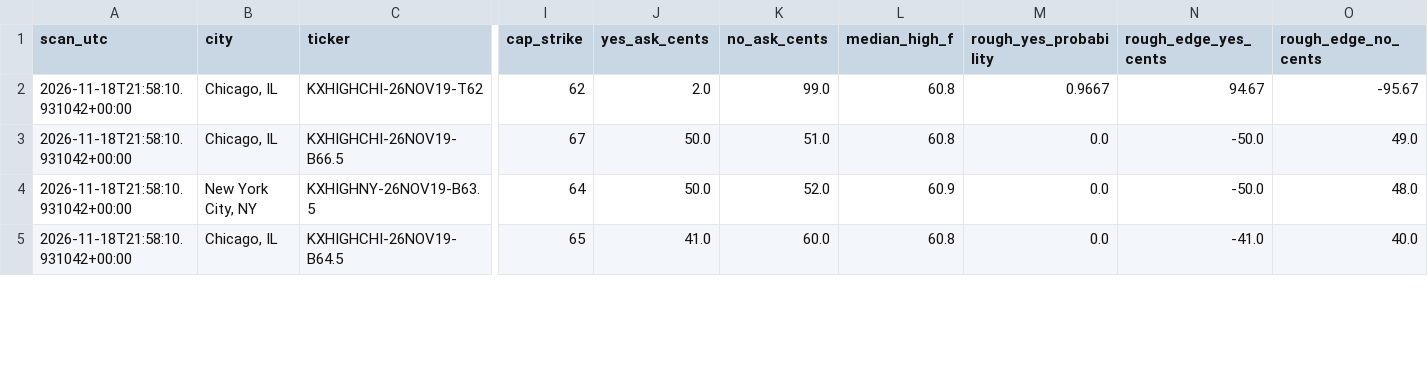
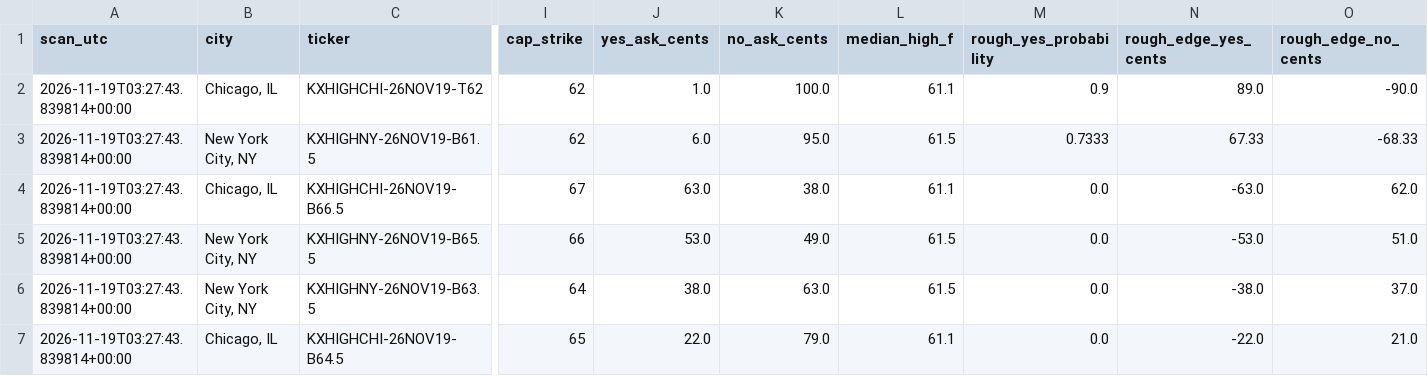
Before and after one commit to hpsyntheticoilsusa-gif/kalshi-ai-paper-trader, a CSV file: data/weather_candidates.csv, drawn as a sheet; only a part is shown, gaps mark what is left out; addresses are those after the commit; rows hold the shown columns only; the diff covers the shown part only; the diff names each change by its address in the sheet, - before the commit and + after, or states it on an @@ line.

```diff
--- a/data/weather_candidates.csv
+++ b/data/weather_candidates.csv
-A2 (scan_utc): 2026-11-18T21:58:10.931042+00:00
+A2 (scan_utc): 2026-11-19T03:27:43.839814+00:00
-J2 (yes_ask_cents): 2.0
+J2 (yes_ask_cents): 1.0
-K2 (no_ask_cents): 99.0
+K2 (no_ask_cents): 100.0
-L2 (median_high_f): 60.8
+L2 (median_high_f): 61.1
-M2 (rough_yes_probability): 0.9667
+M2 (rough_yes_probability): 0.9
-N2 (rough_edge_yes_cents): 94.67
+N2 (rough_edge_yes_cents): 89.0
-O2 (rough_edge_no_cents): -95.67
+O2 (rough_edge_no_cents): -90.0
+row 3: 2026-11-19T03:27:43.839814+00:00 | New York City, NY | KXHIGHNY-26NOV19-B61.5 | 62 | 6.0 | 95.0 | 61.5 | 0.7333 | 67.33 | -68.33
-A4 (scan_utc): 2026-11-18T21:58:10.931042+00:00
+A4 (scan_utc): 2026-11-19T03:27:43.839814+00:00
-J4 (yes_ask_cents): 50.0
+J4 (yes_ask_cents): 63.0
-K4 (no_ask_cents): 51.0
+K4 (no_ask_cents): 38.0
-L4 (median_high_f): 60.8
+L4 (median_high_f): 61.1
-N4 (rough_edge_yes_cents): -50.0
+N4 (rough_edge_yes_cents): -63.0
-O4 (rough_edge_no_cents): 49.0
+O4 (rough_edge_no_cents): 62.0
+row 5: 2026-11-19T03:27:43.839814+00:00 | New York City, NY | KXHIGHNY-26NOV19-B65.5 | 66 | 53.0 | 49.0 | 61.5 | 0.0 | -53.0 | 51.0
-A6:A7 (scan_utc): 2026-11-18T21:58:10.931042+00:00
+A6:A7 (scan_utc): 2026-11-19T03:27:43.839814+00:00
-J6 (yes_ask_cents): 50.0
+J6 (yes_ask_cents): 38.0
-K6 (no_ask_cents): 52.0
+K6 (no_ask_cents): 63.0
-L6 (median_high_f): 60.9
+L6 (median_high_f): 61.5
-N6 (rough_edge_yes_cents): -50.0
+N6 (rough_edge_yes_cents): -38.0
-O6 (rough_edge_no_cents): 48.0
+O6 (rough_edge_no_cents): 37.0
-J7 (yes_ask_cents): 41.0
+J7 (yes_ask_cents): 22.0
-K7 (no_ask_cents): 60.0
+K7 (no_ask_cents): 79.0
-L7 (median_high_f): 60.8
+L7 (median_high_f): 61.1
-N7 (rough_edge_yes_cents): -41.0
+N7 (rough_edge_yes_cents): -22.0
-O7 (rough_edge_no_cents): 40.0
+O7 (rough_edge_no_cents): 21.0
```
Also changed, not shown: 2 removed rows and 30 edited cells elsewhere in this file, data/nba_forward_predictions.csv, data/weather_outcomes.csv, 19 other files.
